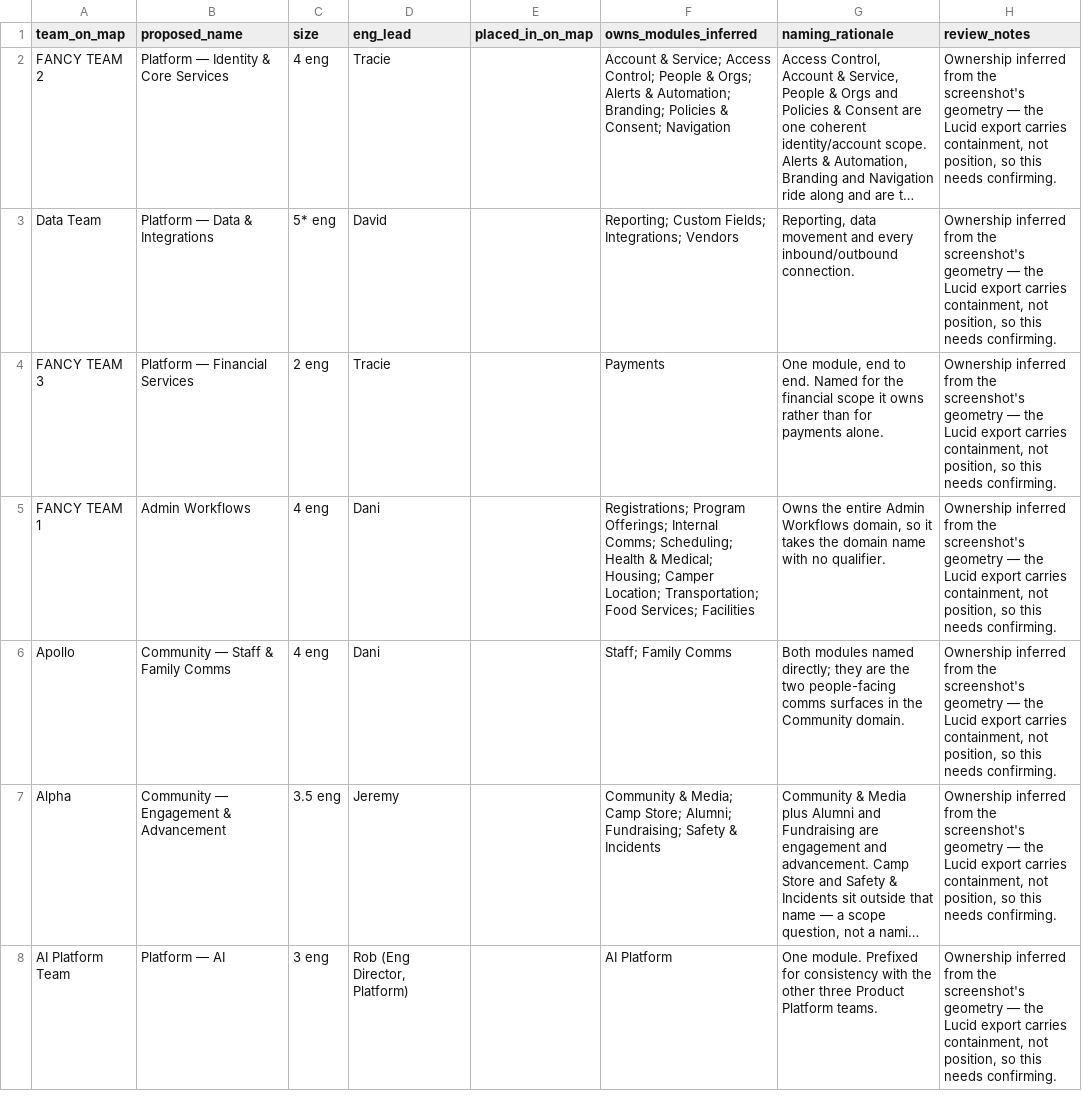
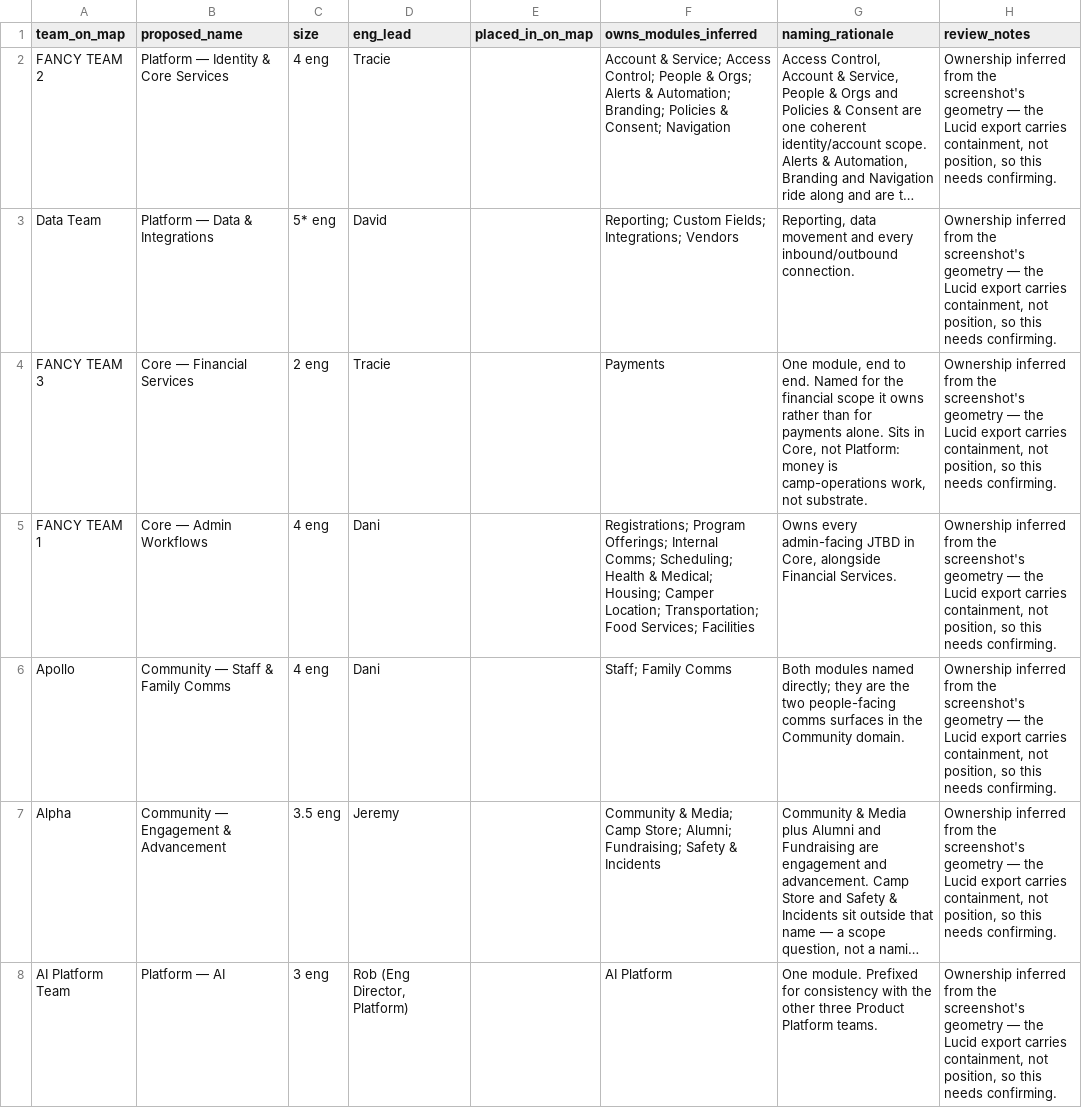
Before and after one commit to jaredbdaniels/loop_roadmap, a CSV file: docs/seed-redesign/4_teams.csv, drawn as a sheet; only a part is shown; long unchanged cells end in …; the diff covers the shown part only; the diff names each change by its address in the sheet, - before the commit and + after, or states it on an @@ line.

```diff
--- a/docs/seed-redesign/4_teams.csv
+++ b/docs/seed-redesign/4_teams.csv
-B4 (proposed_name): Platform — Financial Services
+B4 (proposed_name): Core — Financial Services
-G4 (naming_rationale): …payments alone.
+G4 (naming_rationale): …payments alone. Sits in Core, not Platform: money is camp-operations work, not substrate.
-B5 (proposed_name): Admin Workflows
+B5 (proposed_name): Core — Admin Workflows
-G5 (naming_rationale): Owns the entire Admin Workflows domain, so it takes the domain name with no qualifier.
+G5 (naming_rationale): Owns every admin-facing JTBD in Core, alongside Financial Services.
```
Also changed, not shown: 1 edited cell elsewhere in this file, docs/seed-redesign/notion-brief-map.csv, 10 other files.
